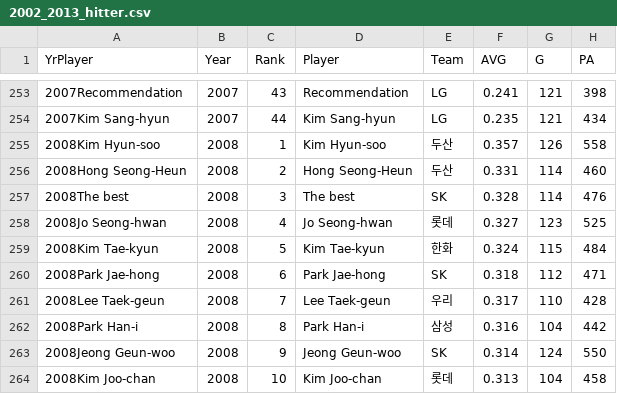
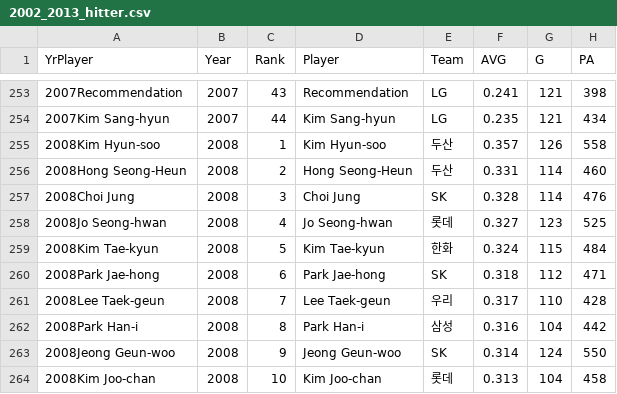
Before and after one commit to jihyeon26/machine_learning_project, a CSV file: base_ball_predict/2002_2013_hitter.csv, drawn as a sheet; only a part is shown, gaps mark what is left out; the diff names each change by its address in the sheet, - before the commit and + after, or states it on an @@ line.

Commit message:
check typo in csv file

```diff
--- a/base_ball_predict/2002_2013_hitter.csv
+++ b/base_ball_predict/2002_2013_hitter.csv
-A257 (YrPlayer): 2008The best
+A257 (YrPlayer): 2008Choi Jung
-D257 (Player): The best
+D257 (Player): Choi Jung
```
